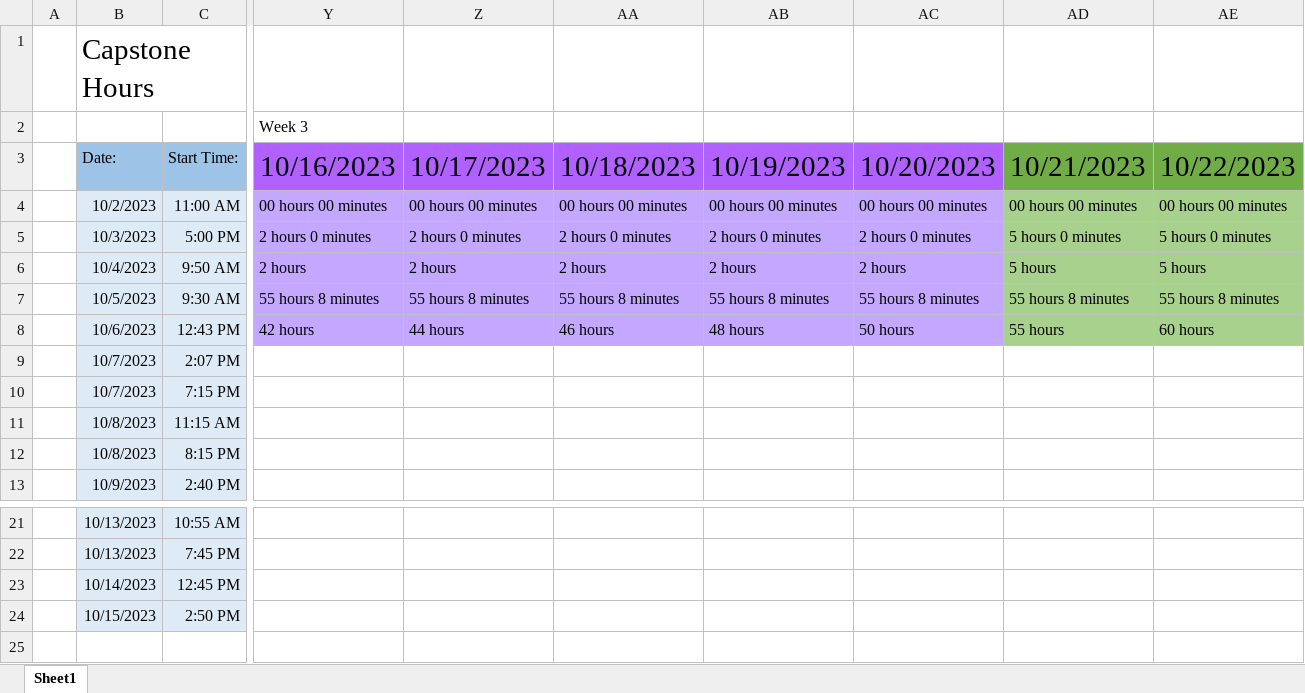
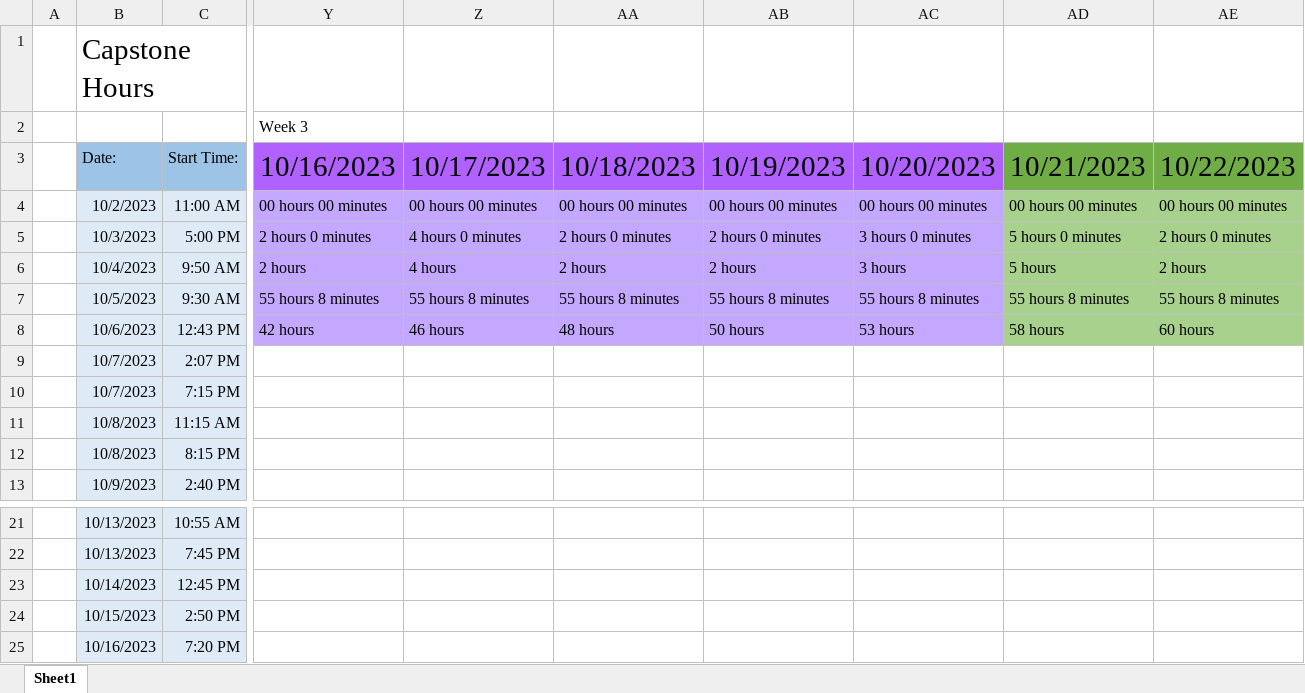
Before and after one commit to alexbatesdev/Neumont-Capstone, an Excel workbook: Documents/Capstone Hour Tracker.xlsx, sheet Sheet1, drawn as a sheet; only a part is shown, gaps mark what is left out; values as stored, in another font and other column widths than the file's, no borders; rows hold the shown columns only; the diff names each change by its address in the sheet, - before the commit and + after, or states it on an @@ line.

```diff
--- a/Documents/Capstone Hour Tracker.xlsx (sheet Sheet1)
+++ b/Documents/Capstone Hour Tracker.xlsx (sheet Sheet1)
-Z5 (10/17/2023): 2 hours 0 minutes
+Z5 (10/17/2023): 4 hours 0 minutes
-AC5 (10/20/2023): 2 hours 0 minutes
+AC5 (10/20/2023): 3 hours 0 minutes
-AE5 (10/22/2023): 5 hours 0 minutes
+AE5 (10/22/2023): 2 hours 0 minutes
-Z6 (10/17/2023): 2 hours
+Z6 (10/17/2023): 4 hours
-AC6 (10/20/2023): 2 hours
+AC6 (10/20/2023): 3 hours
-AE6 (10/22/2023): 5 hours
+AE6 (10/22/2023): 2 hours
-Z8 (10/17/2023): 44 hours
+Z8 (10/17/2023): 46 hours
-AA8 (10/18/2023): 46 hours
+AA8 (10/18/2023): 48 hours
-AB8 (10/19/2023): 48 hours
+AB8 (10/19/2023): 50 hours
-AC8 (10/20/2023): 50 hours
+AC8 (10/20/2023): 53 hours
-AD8 (10/21/2023): 55 hours
+AD8 (10/21/2023): 58 hours
+row 25:  | 10/16/2023 | 7:20 PM
```
Also changed, not shown: 10 other files.
